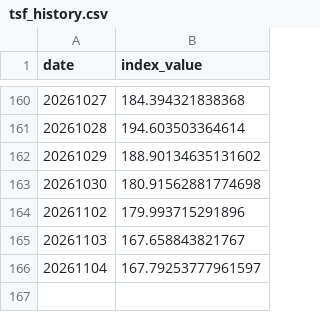
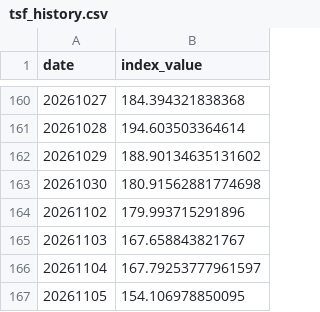
Before and after one commit to jasanlin177-hub/tsf-top5-index, a CSV file: data/tsf_history.csv, drawn as a sheet; only a part is shown, gaps mark what is left out; the diff names each change by its address in the sheet, - before the commit and + after, or states it on an @@ line.

```diff
--- a/data/tsf_history.csv
+++ b/data/tsf_history.csv
+row 167: 20261105 | 154.106978850095
```
Also changed, not shown: data/benchmark_history.csv.
